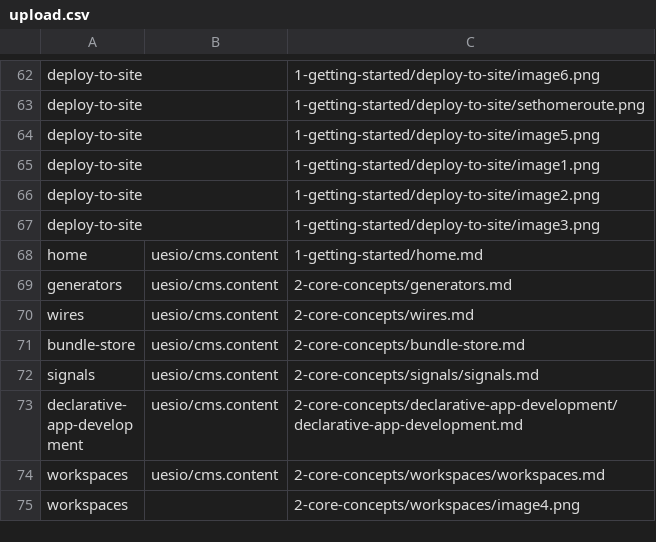
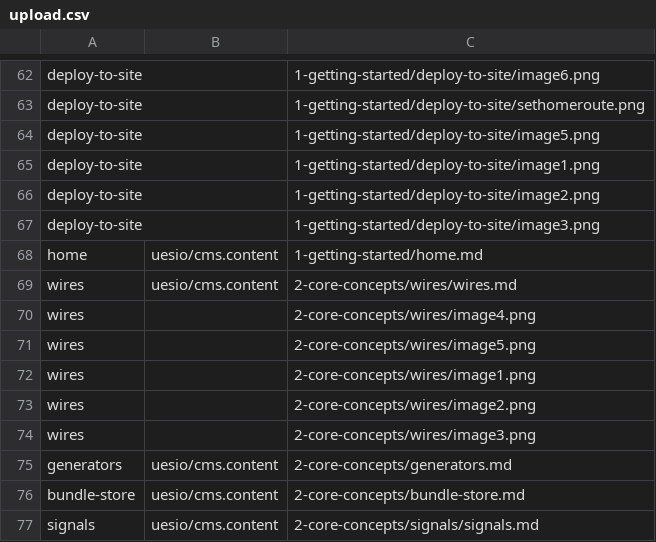
Before and after one commit to ues-io/docs, a CSV file: data/articles/docs/upload.csv, drawn as a sheet; only a part is shown, gaps mark what is left out; the shorter side is filled out with more unchanged rows; removed rows and columns are numbered as before the commit, all else as after; the diff names each change by its address in the sheet, - before the commit and + after, or states it on an @@ line.

Commit message:
Docs for wires (#24)
Co-authored-by: Gregg Baxter <68324132+uesio-eng@users.noreply.github.com>

```diff
--- a/data/articles/docs/upload.csv
+++ b/data/articles/docs/upload.csv
+row 69: wires | uesio/cms.content | 2-core-concepts/wires/wires.md
+row 70: wires |  | 2-core-concepts/wires/image4.png
+row 71: wires |  | 2-core-concepts/wires/image5.png
+row 72: wires |  | 2-core-concepts/wires/image1.png
+row 73: wires |  | 2-core-concepts/wires/image2.png
+row 74: wires |  | 2-core-concepts/wires/image3.png
-row 70: wires | uesio/cms.content | 2-core-concepts/wires.md
```
Also changed, not shown: 7 other files.
